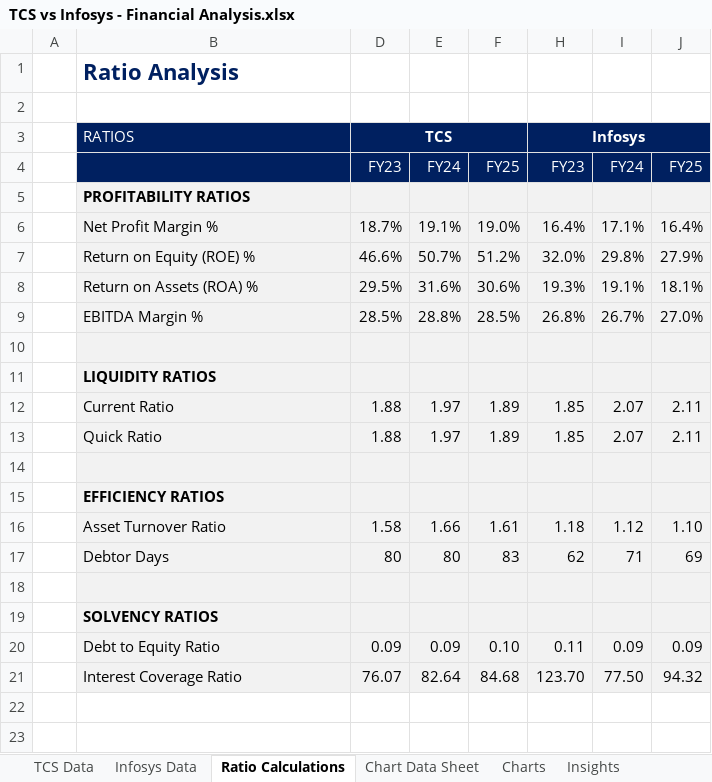
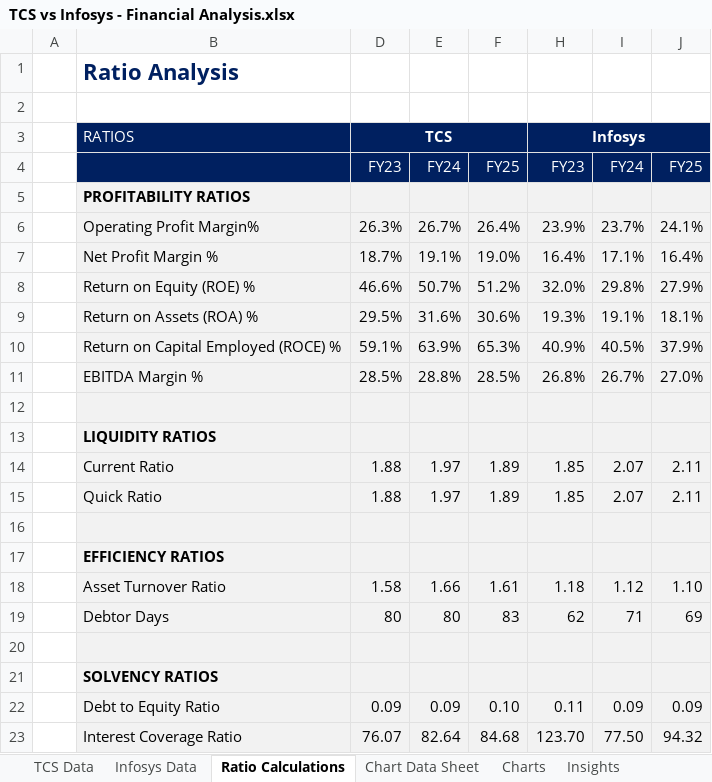
Before and after one commit to Simran-Govil/Financial-Statement-Analysis-TCS-vs-Infosys, an Excel workbook: TCS vs Infosys - Financial Analysis.xlsx, sheet Ratio Calculations, drawn as a sheet; values as stored, in another font and other column widths than the file's, no borders; the diff names each change by its address in the sheet, - before the commit and + after, or states it on an @@ line.

Commit message:
Add files via upload

```diff
--- a/TCS vs Infosys - Financial Analysis.xlsx (sheet Ratio Calculations)
+++ b/TCS vs Infosys - Financial Analysis.xlsx (sheet Ratio Calculations)
+row 6:  | Operating Profit Margin% | 26.3% | 26.7% | 26.4% | 23.9% | 23.7% | 24.1%
+row 10:  | Return on Capital Employed (ROCE) % | 59.1% | 63.9% | 65.3% | 40.9% | 40.5% | 37.9%
```
